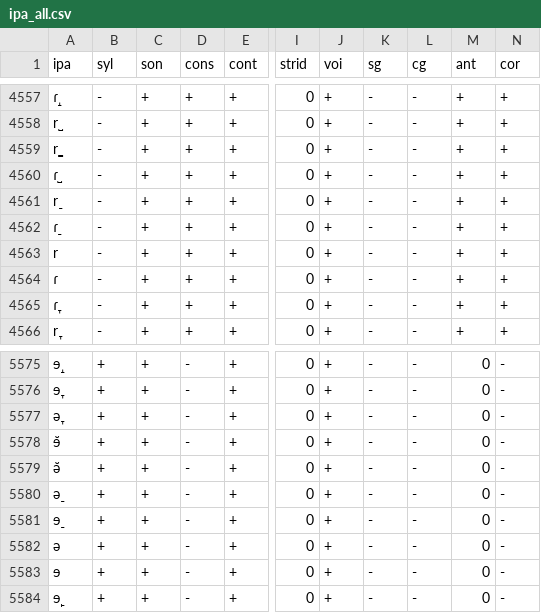
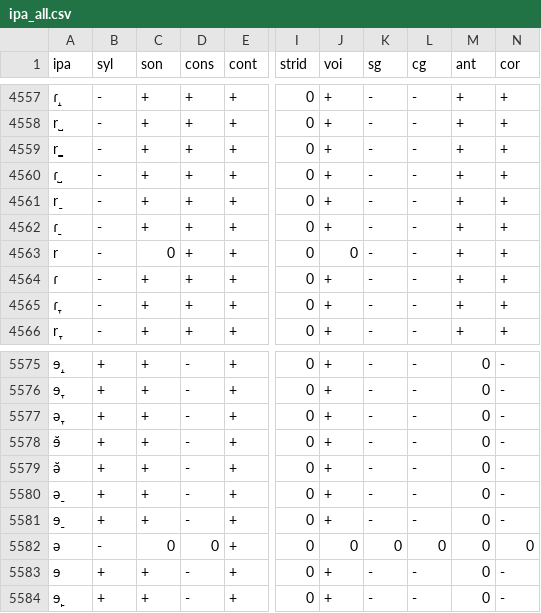
Before and after one commit to timjzee/dmc-scripts, a CSV file: panphon/data/ipa_all.csv, drawn as a sheet; only a part is shown, gaps mark what is left out; the diff names each change by its address in the sheet, - before the commit and + after, or states it on an @@ line.

```diff
--- a/panphon/data/ipa_all.csv
+++ b/panphon/data/ipa_all.csv
-C4563 (son): +
+C4563 (son): 0
-J4563 (voi): +
+J4563 (voi): 0
-B5582 (syl): +
+B5582 (syl): -
-C5582 (son): +
+C5582 (son): 0
-D5582 (cons): -
+D5582 (cons): 0
-J5582 (voi): +
+J5582 (voi): 0
-K5582 (sg): -
+K5582 (sg): 0
-L5582 (cg): -
+L5582 (cg): 0
-N5582 (cor): -
+N5582 (cor): 0
```
Also changed, not shown: 24 other files.
